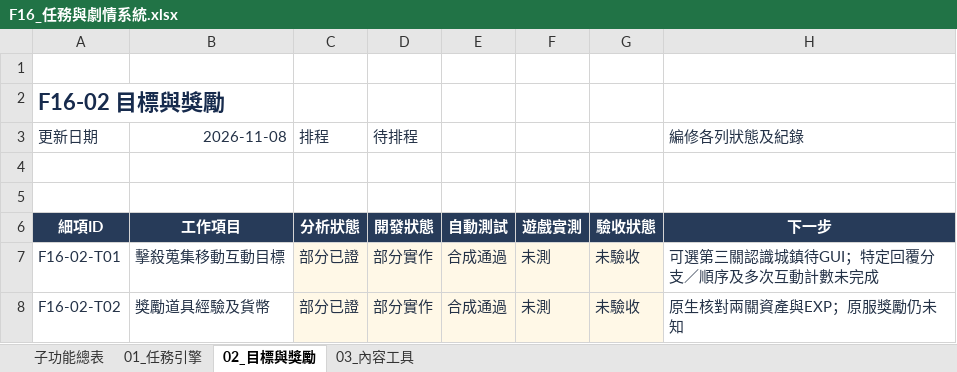
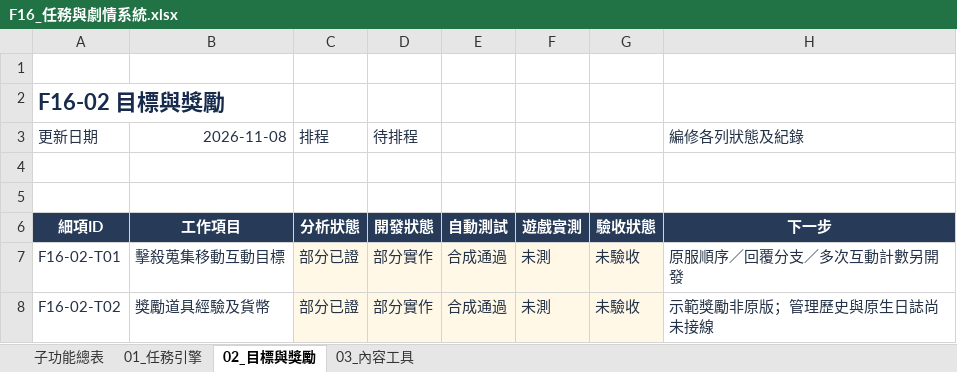
Before and after one commit to we88ec3-prog/as_server_spec, an Excel workbook: 06-development-tracking/details/F16_任務與劇情系統.xlsx, sheet 02_目標與獎勵, drawn as a sheet; only a part is shown; values as stored, in another font and other column widths than the file's, no borders; conditional formats and table styles not drawn; the diff covers the shown part only; the diff names each change by its address in the sheet, - before the commit and + after, or states it on an @@ line.

```diff
--- a/06-development-tracking/details/F16_任務與劇情系統.xlsx (sheet 02_目標與獎勵)
+++ b/06-development-tracking/details/F16_任務與劇情系統.xlsx (sheet 02_目標與獎勵)
-H7 (編修各列狀態及紀錄): 可選第三關認識城鎮待GUI；特定回覆分支／順序及多次互動計數未完成
+H7 (編修各列狀態及紀錄): 原服順序／回覆分支／多次互動計數另開發
-H8 (編修各列狀態及紀錄): 原生核對兩關資產與EXP；原服獎勵仍未知
+H8 (編修各列狀態及紀錄): 示範獎勵非原版；管理歷史與原生日誌尚未接線
```
Also changed, not shown: 10 edited cells elsewhere in this sheet, sheet 03_內容工具, sheet 01_任務引擎, 06-development-tracking/00_Server開發總表.xlsx, 06-development-tracking/details/F28_資料保存營運與多人世界.xlsx, 7 other files.
